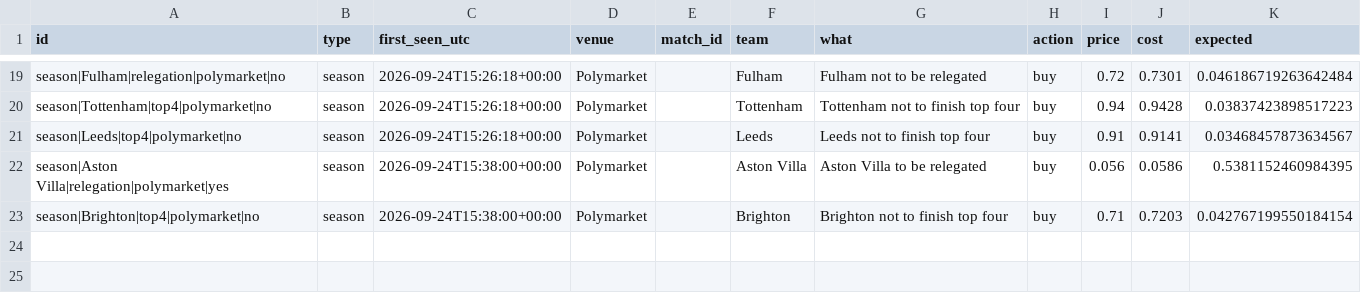
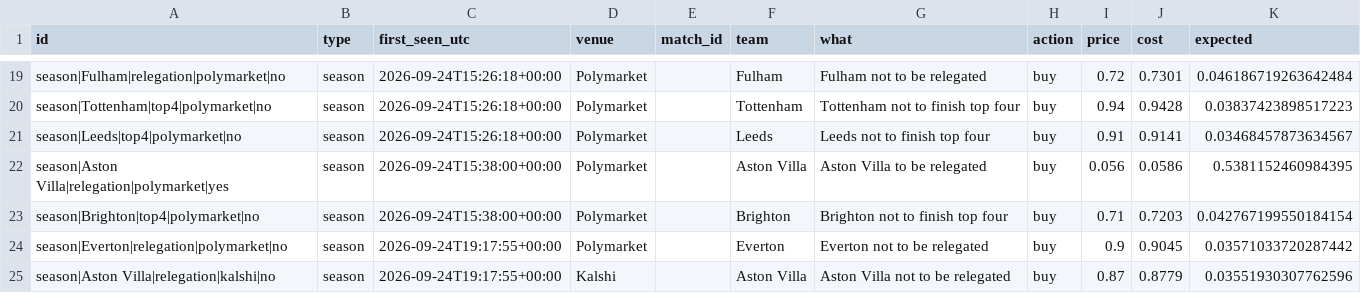
Before and after one commit to mahmedken/betting-analytics, a CSV file: data/ledger/signals.csv, drawn as a sheet; only a part is shown, gaps mark what is left out; the diff names each change by its address in the sheet, - before the commit and + after, or states it on an @@ line.

```diff
--- a/data/ledger/signals.csv
+++ b/data/ledger/signals.csv
+row 24: season|Everton|relegation|polymarket|no | season | 2026-09-24T19:17:55+00:00 | Polymarket |  | Everton | Everton not to be relegated | buy | 0.9 | 0.9045 | 0.03571033720287442
+row 25: season|Aston Villa|relegation|kalshi|no | season | 2026-09-24T19:17:55+00:00 | Kalshi |  | Aston Villa | Aston Villa not to be relegated | buy | 0.87 | 0.8779 | 0.03551930307762596
```
Also changed, not shown: data/ledger/predictions.csv, 6 other files.
